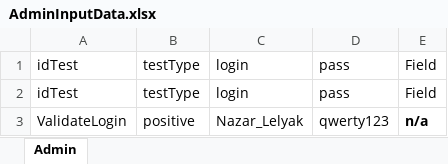
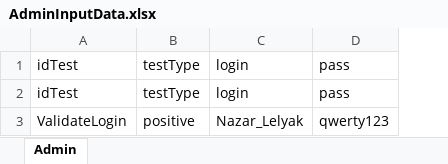
Before and after one commit to nazar-art/demo_auto, an Excel workbook: AdminInputData.xlsx, sheet Admin, drawn as a sheet; values as stored, in another font and other column widths than the file's, no borders; the diff names each change by its address in the sheet, - before the commit and + after, or states it on an @@ line.

```diff
--- a/AdminInputData.xlsx (sheet Admin)
+++ b/AdminInputData.xlsx (sheet Admin)
-column E, rows 1-3: Field | Field | n/a
```
Also changed, not shown: 18 other files.
